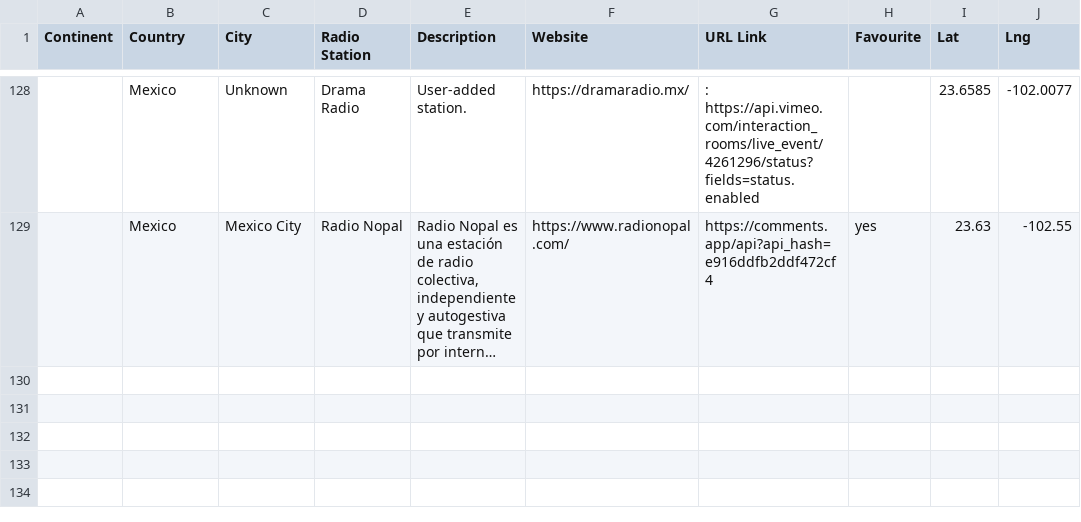
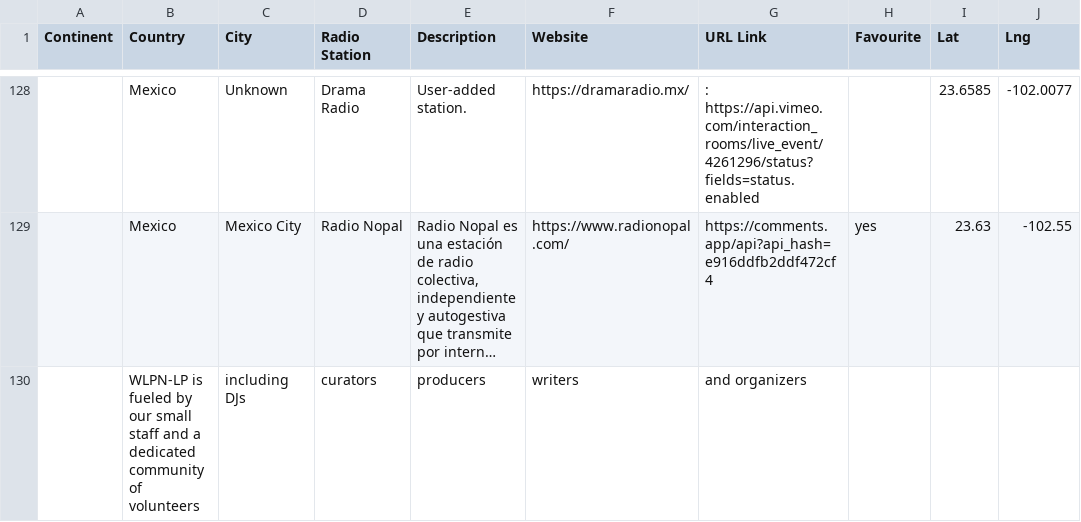
Before and after one commit to n8b2bp67qj-collab/oreloj, a CSV file: stations.csv, drawn as a sheet; only a part is shown, gaps mark what is left out; long unchanged cells end in …; the diff names each change by its address in the sheet, - before the commit and + after, or states it on an @@ line.

Commit message:
update stations via website

```diff
--- a/stations.csv
+++ b/stations.csv
+row 130:  | WLPN-LP is fueled by our small staff and a dedicated community of volunteers | including DJs | curators | producers | writers | and organizers
```
